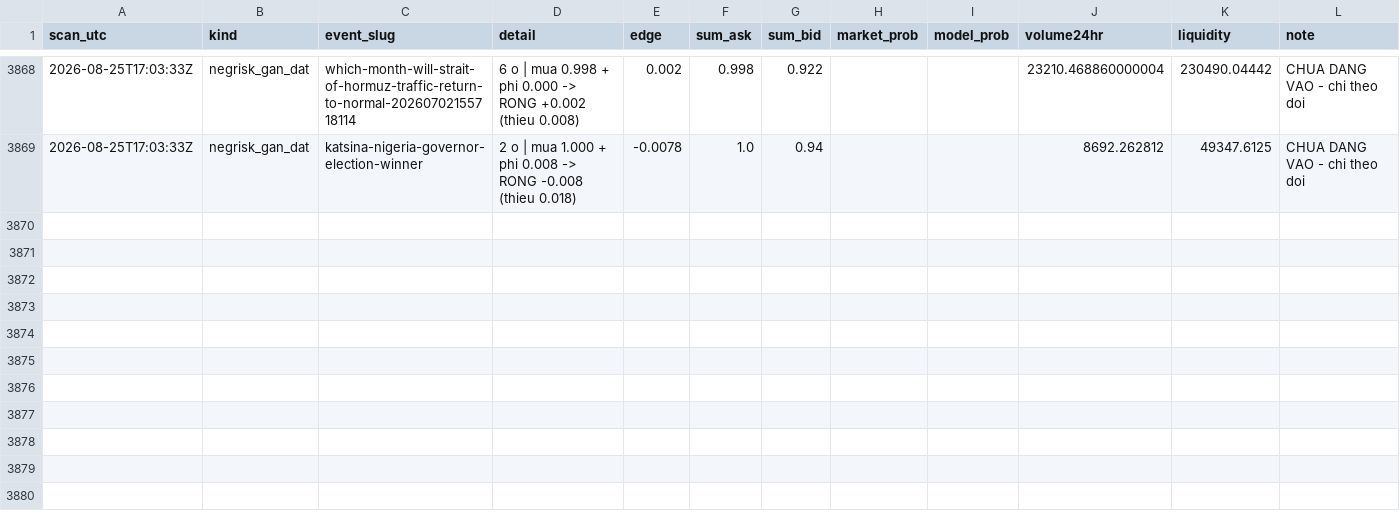
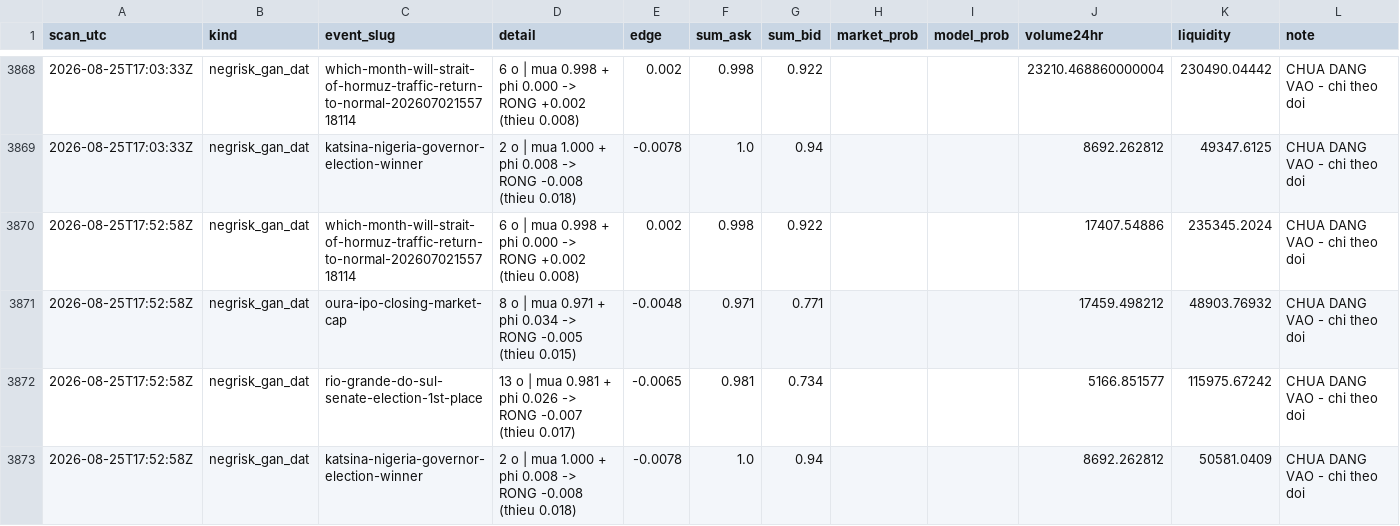
Before and after one commit to caohainguyen103-coder/temp-tracker, a CSV file: data/opportunities.csv, drawn as a sheet; only a part is shown, gaps mark what is left out.

```diff
--- a/data/opportunities.csv
+++ b/data/opportunities.csv
@@ -3869 +3869,5 @@ scan_utc,kind,event_slug,detail,edge,sum_ask,sum_bid,market_prob,model_prob,volu
 2026-08-25T17:03:33Z,negrisk_gan_dat,katsina-nigeria-governor-election-winner,2 o | mua 1.000 + phi 0.008 -> RONG -0.008 (thieu 0.018),-0.0078,1.0,0.94,,,8692.262812,49347.6125,CHUA DANG VAO - chi theo doi
+2026-08-25T17:52:58Z,negrisk_gan_dat,which-month-will-strait-of-hormuz-traffic-return-to-normal-20260702155718114,6 o | mua 0.998 + phi 0.000 -> RONG +0.002 (thieu 0.008),0.002,0.998,0.922,,,17407.54886,235345.2024,CHUA DANG VAO - chi theo doi
+2026-08-25T17:52:58Z,negrisk_gan_dat,oura-ipo-closing-market-cap,8 o | mua 0.971 + phi 0.034 -> RONG -0.005 (thieu 0.015),-0.0048,0.971,0.771,,,17459.498212,48903.76932,CHUA DANG VAO - chi theo doi
+2026-08-25T17:52:58Z,negrisk_gan_dat,rio-grande-do-sul-senate-election-1st-place,13 o | mua 0.981 + phi 0.026 -> RONG -0.007 (thieu 0.017),-0.0065,0.981,0.734,,,5166.851577,115975.67242,CHUA DANG VAO - chi theo doi
+2026-08-25T17:52:58Z,negrisk_gan_dat,katsina-nigeria-governor-election-winner,2 o | mua 1.000 + phi 0.008 -> RONG -0.008 (thieu 0.018),-0.0078,1.0,0.94,,,8692.262812,50581.0409,CHUA DANG VAO - chi theo doi
```
